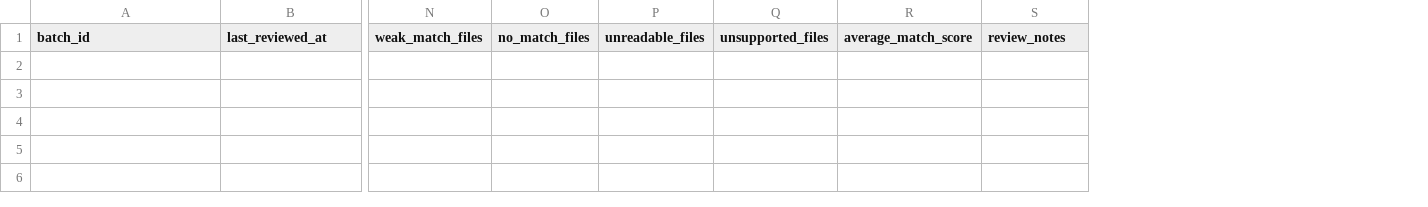
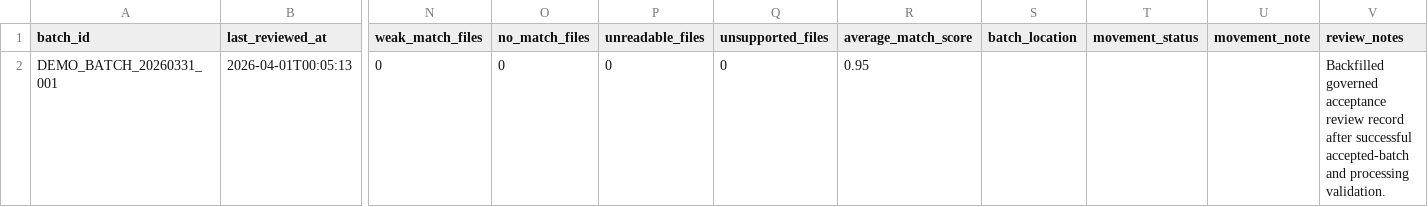
Before and after one commit to Anamardiana17/Malta_portfolio, a CSV file: data_input/registry/acceptance_review_registry.csv, drawn as a sheet; only a part is shown, gaps mark what is left out; rows hold the shown columns only; the diff names each change by its address in the sheet, - before the commit and + after, or states it on an @@ line.

Commit message:
Add governed processing registries and demo bootstrap batch

```diff
--- a/data_input/registry/acceptance_review_registry.csv
+++ b/data_input/registry/acceptance_review_registry.csv
+column S (batch_location), empty
+column T (movement_status), empty
+column U (movement_note), empty
+row 2: DEMO_BATCH_20260331_001 | 2026-04-01T00:05:13 | 0 | 0 | 0 | 0 | 0.95 |  |  |  | Backfilled governed acceptance review record after successful accepted-batch and processing validation.
```
Also changed, not shown: data_input/registry/acceptance_review_log.csv, 10 other files.
